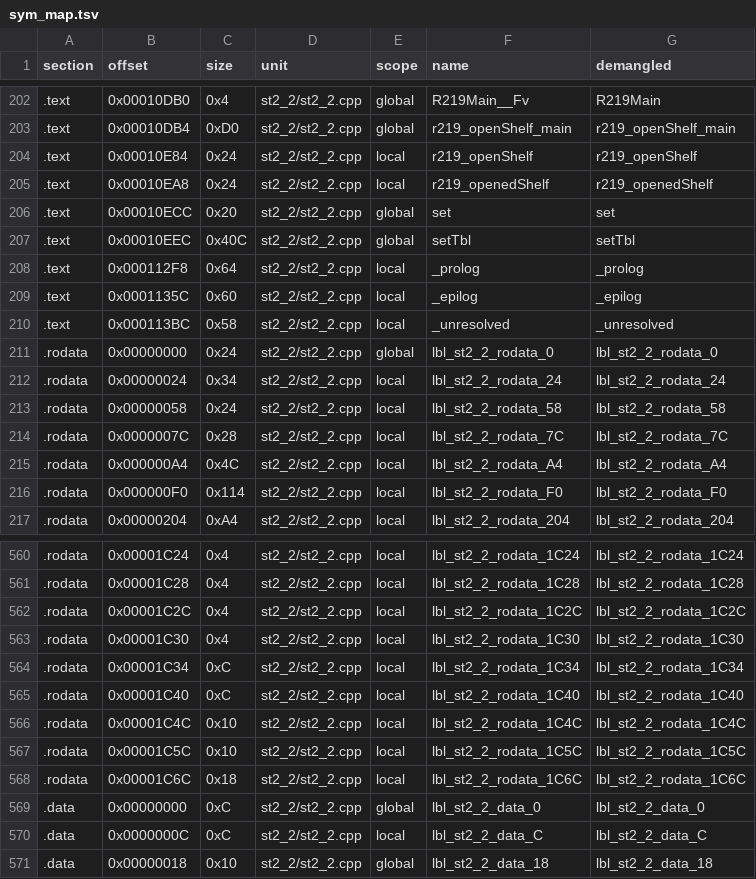
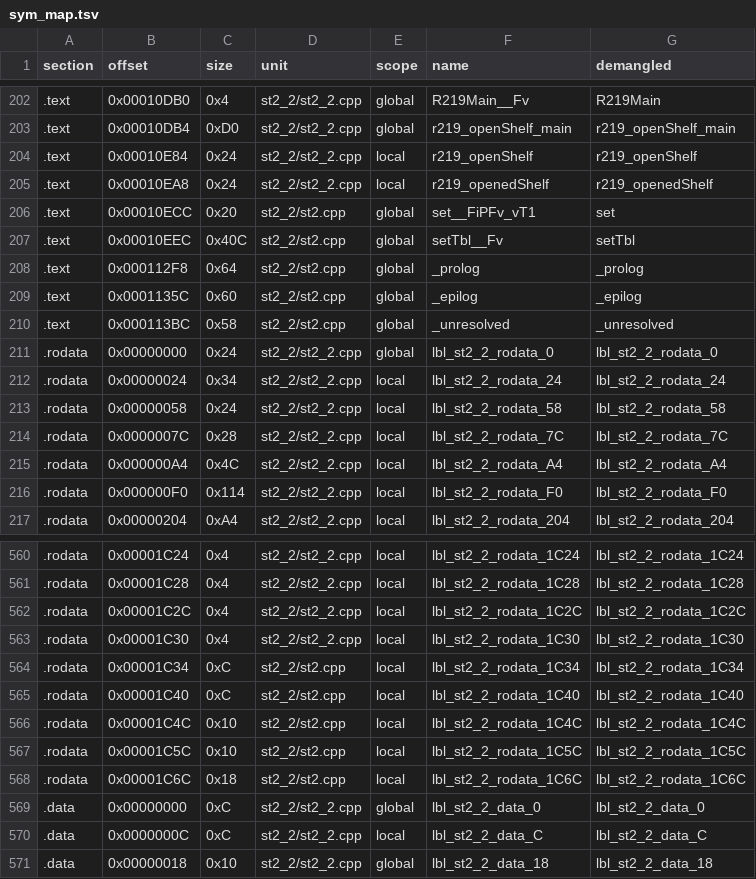
Before and after one commit to Penguinjanator/re4, a TSV file: config/G4BE08/modules/st2_2/sym_map.tsv, drawn as a sheet; only a part is shown, gaps mark what is left out.

```diff
--- a/config/G4BE08/modules/st2_2/sym_map.tsv
+++ b/config/G4BE08/modules/st2_2/sym_map.tsv
@@ -205,7 +205,7 @@ section	offset	size	unit	scope	name	demangled
 .text	0x00010EA8	0x24	st2_2/st2_2.cpp	local	r219_openedShelf	r219_openedShelf
-.text	0x00010ECC	0x20	st2_2/st2_2.cpp	global	set	set
-.text	0x00010EEC	0x40C	st2_2/st2_2.cpp	global	setTbl	setTbl
-.text	0x000112F8	0x64	st2_2/st2_2.cpp	local	_prolog	_prolog
-.text	0x0001135C	0x60	st2_2/st2_2.cpp	local	_epilog	_epilog
-.text	0x000113BC	0x58	st2_2/st2_2.cpp	local	_unresolved	_unresolved
+.text	0x00010ECC	0x20	st2_2/st2.cpp	global	set__FiPFv_vT1	set
+.text	0x00010EEC	0x40C	st2_2/st2.cpp	global	setTbl__Fv	setTbl
+.text	0x000112F8	0x64	st2_2/st2.cpp	global	_prolog	_prolog
+.text	0x0001135C	0x60	st2_2/st2.cpp	global	_epilog	_epilog
+.text	0x000113BC	0x58	st2_2/st2.cpp	global	_unresolved	_unresolved
 .rodata	0x00000000	0x24	st2_2/st2_2.cpp	global	lbl_st2_2_rodata_0	lbl_st2_2_rodata_0
@@ -563,7 +563,7 @@ section	offset	size	unit	scope	name	demangled
 .rodata	0x00001C30	0x4	st2_2/st2_2.cpp	local	lbl_st2_2_rodata_1C30	lbl_st2_2_rodata_1C30
-.rodata	0x00001C34	0xC	st2_2/st2_2.cpp	local	lbl_st2_2_rodata_1C34	lbl_st2_2_rodata_1C34
-.rodata	0x00001C40	0xC	st2_2/st2_2.cpp	local	lbl_st2_2_rodata_1C40	lbl_st2_2_rodata_1C40
-.rodata	0x00001C4C	0x10	st2_2/st2_2.cpp	local	lbl_st2_2_rodata_1C4C	lbl_st2_2_rodata_1C4C
-.rodata	0x00001C5C	0x10	st2_2/st2_2.cpp	local	lbl_st2_2_rodata_1C5C	lbl_st2_2_rodata_1C5C
-.rodata	0x00001C6C	0x18	st2_2/st2_2.cpp	local	lbl_st2_2_rodata_1C6C	lbl_st2_2_rodata_1C6C
+.rodata	0x00001C34	0xC	st2_2/st2.cpp	local	lbl_st2_2_rodata_1C34	lbl_st2_2_rodata_1C34
+.rodata	0x00001C40	0xC	st2_2/st2.cpp	local	lbl_st2_2_rodata_1C40	lbl_st2_2_rodata_1C40
+.rodata	0x00001C4C	0x10	st2_2/st2.cpp	local	lbl_st2_2_rodata_1C4C	lbl_st2_2_rodata_1C4C
+.rodata	0x00001C5C	0x10	st2_2/st2.cpp	local	lbl_st2_2_rodata_1C5C	lbl_st2_2_rodata_1C5C
+.rodata	0x00001C6C	0x18	st2_2/st2.cpp	local	lbl_st2_2_rodata_1C6C	lbl_st2_2_rodata_1C6C
 .data	0x00000000	0xC	st2_2/st2_2.cpp	global	lbl_st2_2_data_0	lbl_st2_2_data_0
```
Also changed, not shown: config/G4BE08/modules/Sscrn/sym_map.tsv, config/G4BE08/modules/Tools/sym_map.tsv, 37 other files.
